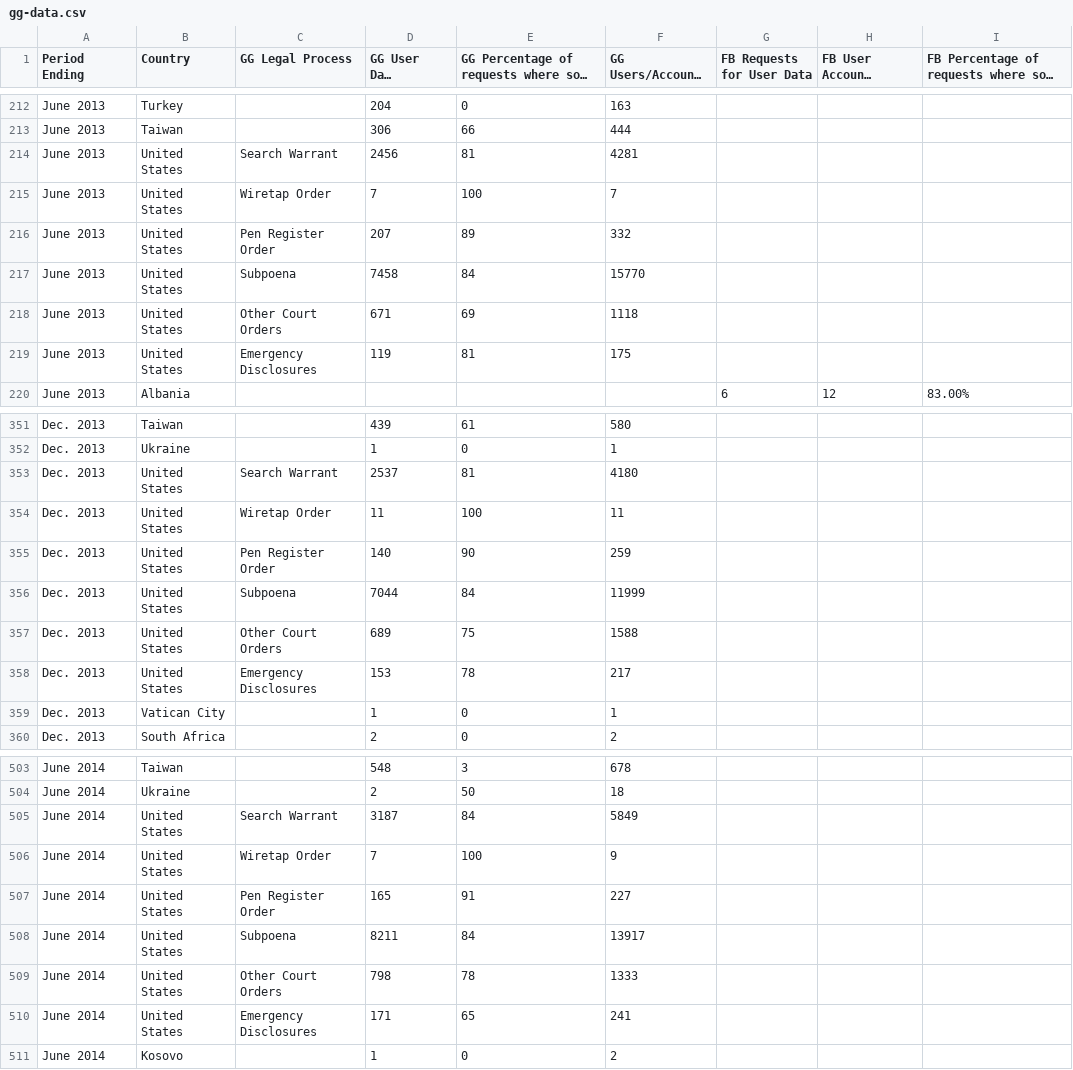
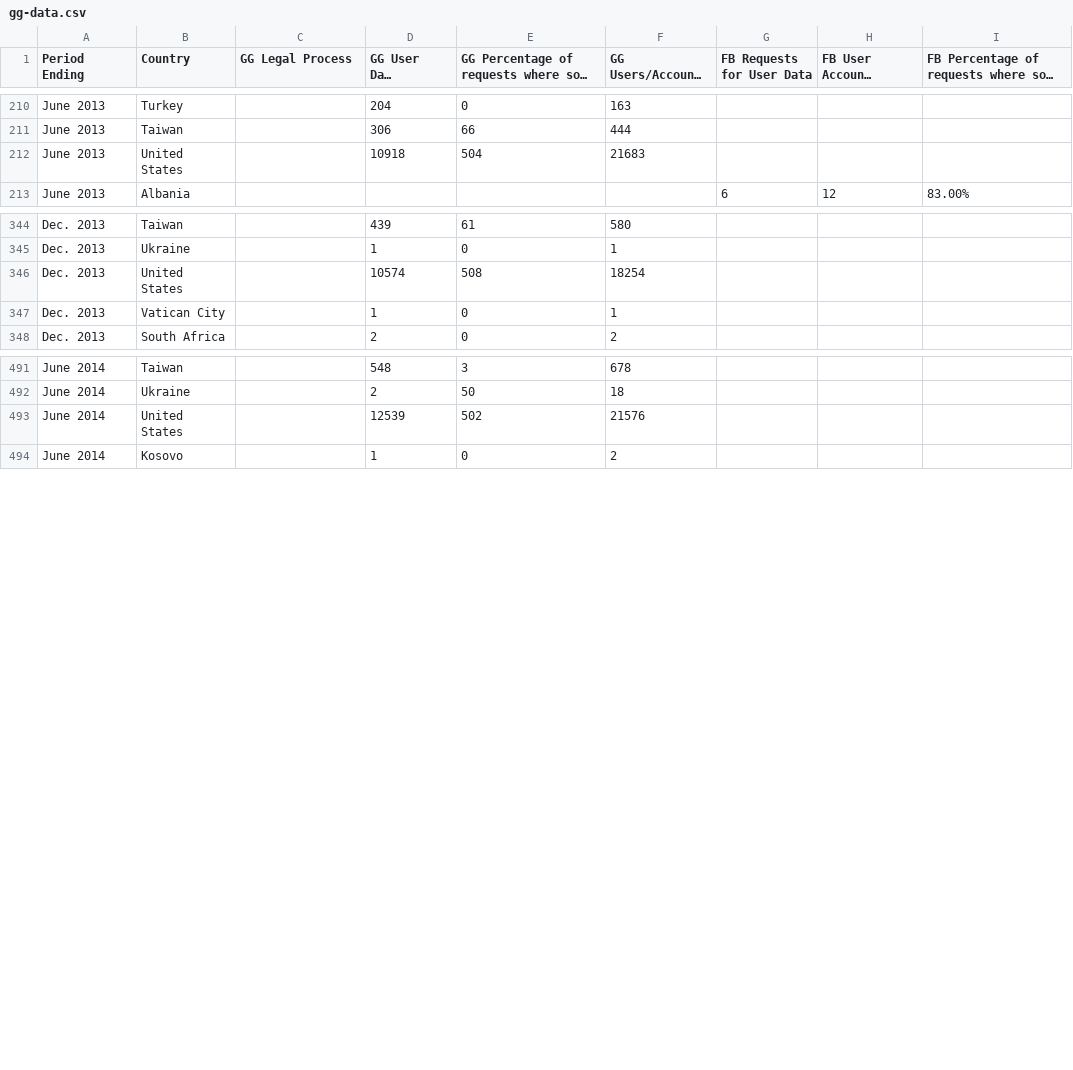
Before and after one commit to denisedslu/sandbox, a CSV file: transparency/data/gg-data.csv, drawn as a sheet; only a part is shown, gaps mark what is left out; long unchanged cells end in …; the diff covers the shown part only.

Commit message:
fixing data, styles

```diff
--- a/transparency/data/gg-data.csv
+++ b/transparency/data/gg-data.csv
@@ -213,8 +211,3 @@ June 2013,Turkey,,204,0,163,,,
 June 2013,Taiwan,,306,66,444,,,
-June 2013,United States,Search Warrant,2456,81,4281,,,
-June 2013,United States,Wiretap Order,7,100,7,,,
-June 2013,United States,Pen Register Order,207,89,332,,,
-June 2013,United States,Subpoena,7458,84,15770,,,
-June 2013,United States,Other Court Orders,671,69,1118,,,
-June 2013,United States,Emergency Disclosures,119,81,175,,,
+June 2013,United States,,10918,504,21683,,,
 June 2013,Albania,,,,,6,12,83.00%
@@ -352,8 +345,3 @@ Dec. 2013,Taiwan,,439,61,580,,,
 Dec. 2013,Ukraine,,1,0,1,,,
-Dec. 2013,United States,Search Warrant,2537,81,4180,,,
-Dec. 2013,United States,Wiretap Order,11,100,11,,,
-Dec. 2013,United States,Pen Register Order,140,90,259,,,
-Dec. 2013,United States,Subpoena,7044,84,11999,,,
-Dec. 2013,United States,Other Court Orders,689,75,1588,,,
-Dec. 2013,United States,Emergency Disclosures,153,78,217,,,
+Dec. 2013,United States,,10574,508,18254,,,
 Dec. 2013,Vatican City,,1,0,1,,,
@@ -504,8 +492,3 @@ June 2014,Taiwan,,548,3,678,,,
 June 2014,Ukraine,,2,50,18,,,
-June 2014,United States,Search Warrant,3187,84,5849,,,
-June 2014,United States,Wiretap Order,7,100,9,,,
-June 2014,United States,Pen Register Order,165,91,227,,,
-June 2014,United States,Subpoena,8211,84,13917,,,
-June 2014,United States,Other Court Orders,798,78,1333,,,
-June 2014,United States,Emergency Disclosures,171,65,241,,,
+June 2014,United States,,12539,502,21576,,,
 June 2014,Kosovo,,1,0,2,,,
```
Also changed, not shown: 1 added row, 3 removed rows and 4 edited cells elsewhere in this file, 3 other files.
